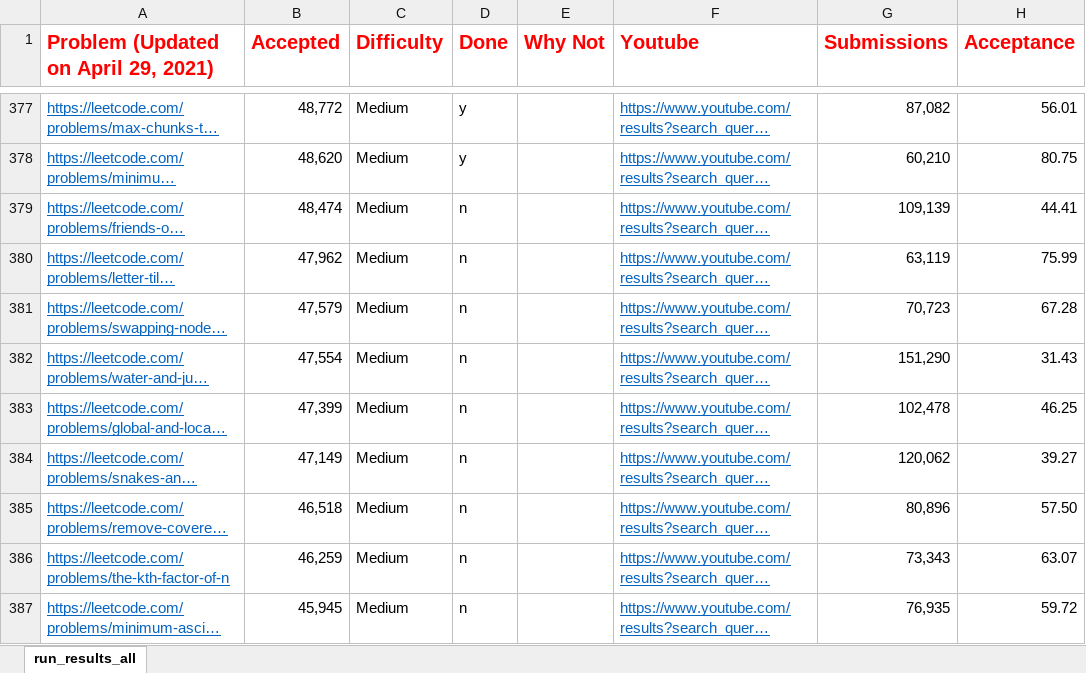
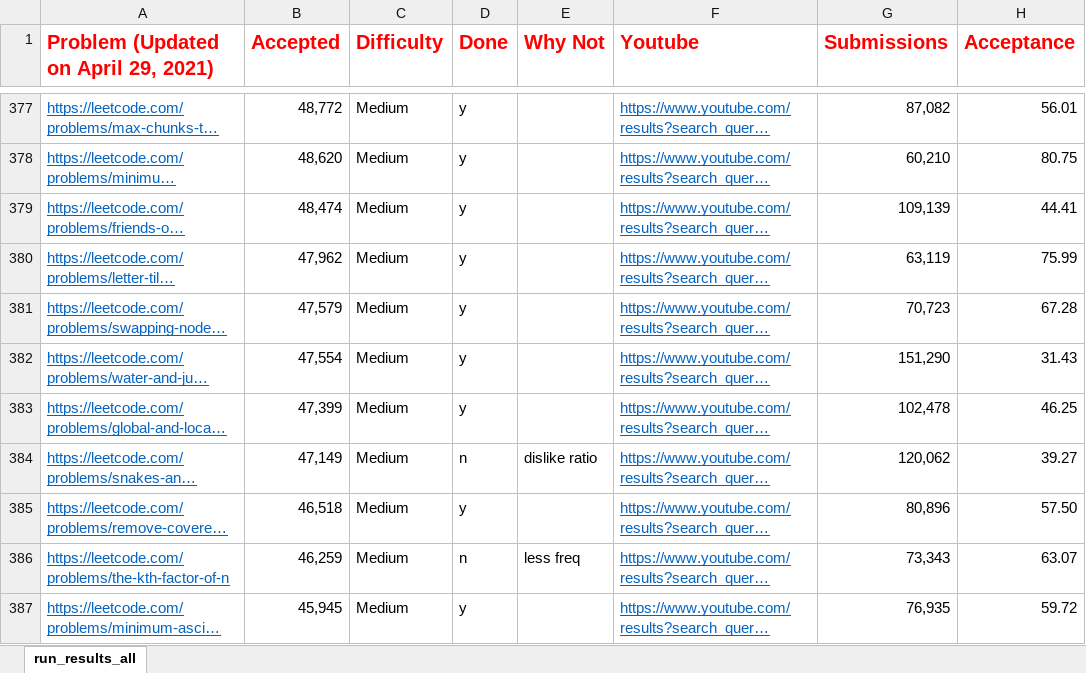
Before and after one commit to afzalsiddique/problem-solving, an Excel workbook: Problem_Solving_Python/leetcode/problem_list.xlsx, sheet run_results_all, drawn as a sheet; only a part is shown, gaps mark what is left out; long unchanged cells end in …; values as stored, in another font and other column widths than the file's, no borders; conditional formats not drawn; the diff covers the shown part only; the diff names each change by its address in the sheet, - before the commit and + after, or states it on an @@ line.

```diff
--- a/Problem_Solving_Python/leetcode/problem_list.xlsx (sheet run_results_all)
+++ b/Problem_Solving_Python/leetcode/problem_list.xlsx (sheet run_results_all)
-D379:D383 (Done): n
+D379:D383 (Done): y
-E384 (Why Not): (empty)
+E384 (Why Not): dislike ratio
-D385 (Done): n
+D385 (Done): y
-E386 (Why Not): (empty)
+E386 (Why Not): less freq
-D387 (Done): n
+D387 (Done): y
```
Also changed, not shown: 10 edited cells elsewhere in this sheet, 24 other files.
